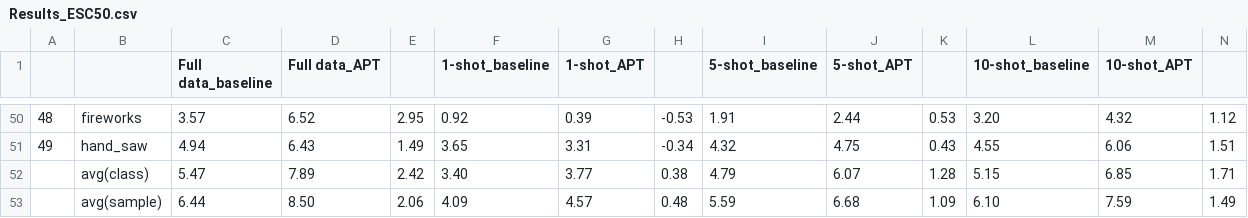
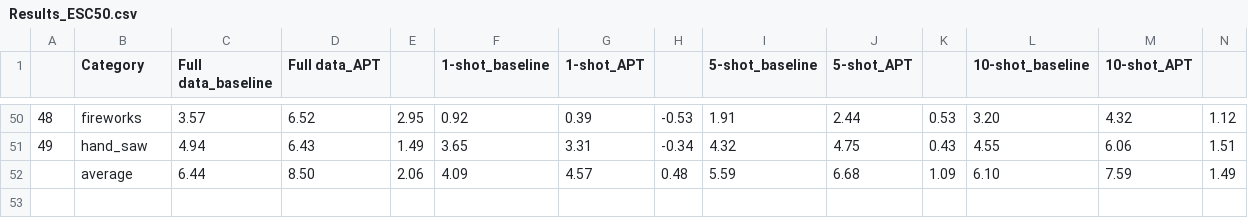
Before and after one commit to redrabbit94/APT-USS, a CSV file: Results_ESC50.csv, drawn as a sheet; only a part is shown, gaps mark what is left out; removed rows and columns are numbered as before the commit, all else as after; the diff names each change by its address in the sheet, - before the commit and + after, or states it on an @@ line.

Commit message:
Update Results_ESC50.csv

```diff
--- a/Results_ESC50.csv
+++ b/Results_ESC50.csv
-B1: (empty)
+B1: Category
-row 52:  | avg(class) | 5.47 | 7.89 | 2.42 | 3.40 | 3.77 | 0.38 | 4.79 | 6.07 | 1.28 | 5.15 | 6.85 | 1.71
-B52 (Category): avg(sample)
+B52 (Category): average
```
